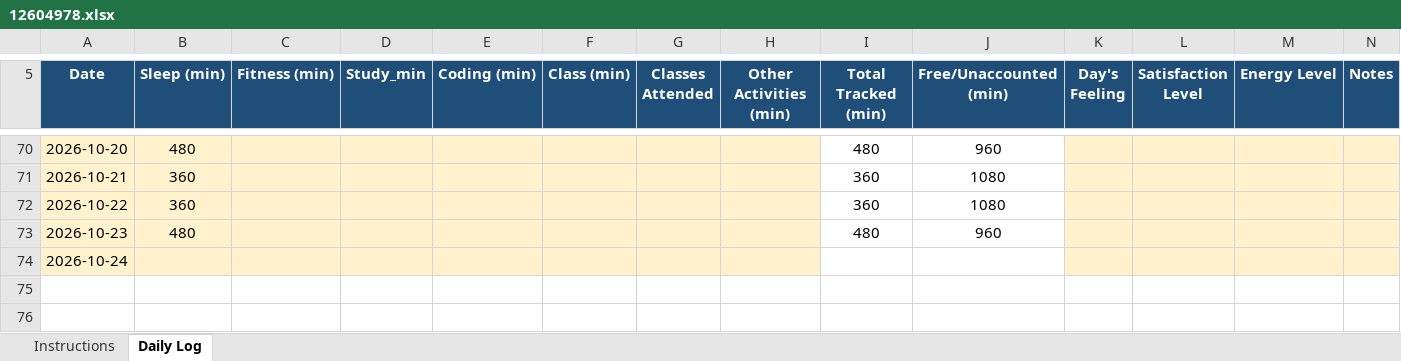
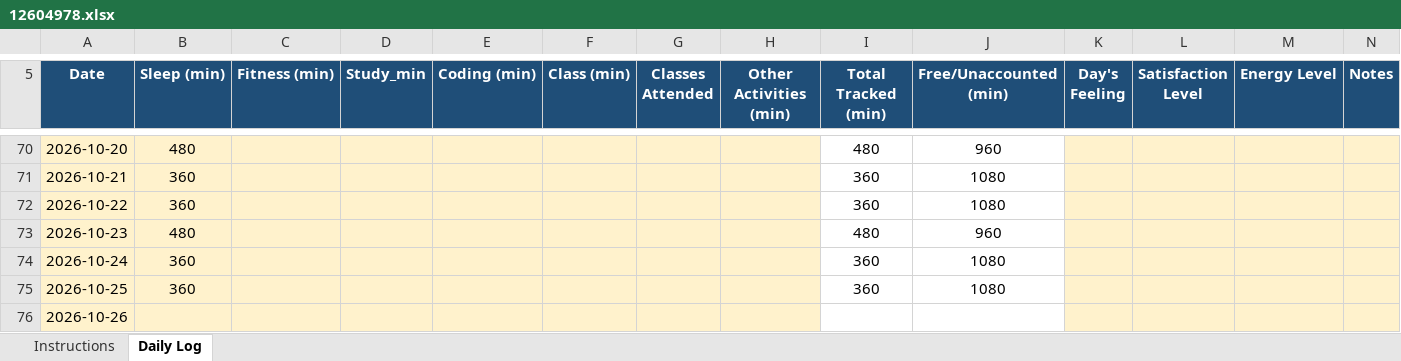
Before and after one commit to codewithrahulk/CAP776, an Excel workbook: 12604978.xlsx, sheet Daily Log, drawn as a sheet; only a part is shown, gaps mark what is left out; values as stored, in another font and other column widths than the file's, no borders; conditional formats not drawn; the diff names each change by its address in the sheet, - before the commit and + after, or states it on an @@ line.

Commit message:
dailyupdate

```diff
--- a/12604978.xlsx (sheet Daily Log)
+++ b/12604978.xlsx (sheet Daily Log)
-B74 (Sleep (min)): (empty)
+B74 (Sleep (min)): 360
-I74 (Total Tracked (min)): (empty)
+I74 (Total Tracked (min)): 360
-J74 (Free/Unaccounted (min)): (empty)
+J74 (Free/Unaccounted (min)): 1080
+row 75: 2026-10-25 | 360 |  |  |  |  |  |  | 360 | 1080
+row 76: 2026-10-26
```
